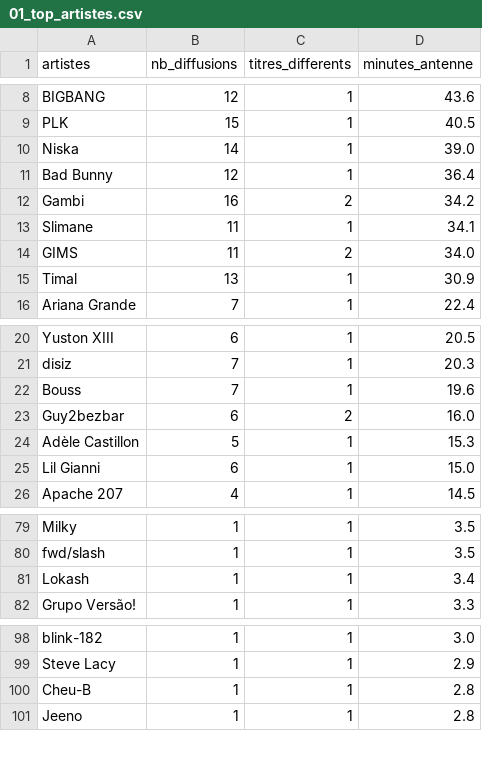
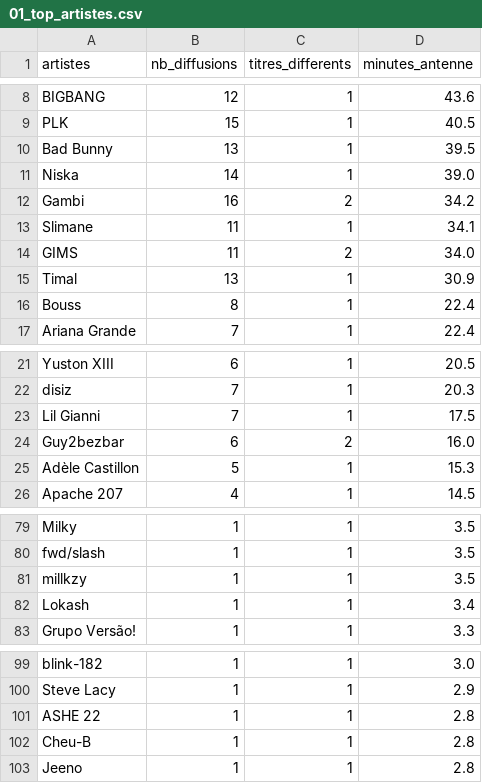
Before and after one commit to gunout/skyrock-monitor, a CSV file: resultats/01_top_artistes.csv, drawn as a sheet; only a part is shown, gaps mark what is left out.

```diff
--- a/resultats/01_top_artistes.csv
+++ b/resultats/01_top_artistes.csv
@@ -9,4 +9,4 @@ BIGBANG,12,1,43.6
 PLK,15,1,40.5
+Bad Bunny,13,1,39.5
 Niska,14,1,39.0
-Bad Bunny,12,1,36.4
 Gambi,16,2,34.2
@@ -15,2 +15,3 @@ GIMS,11,2,34.0
 Timal,13,1,30.9
+Bouss,8,1,22.4
 Ariana Grande,7,1,22.4
@@ -21,6 +22,5 @@ Yuston XIII,6,1,20.5
 disiz,7,1,20.3
-Bouss,7,1,19.6
+Lil Gianni,7,1,17.5
 Guy2bezbar,6,2,16.0
 Adèle Castillon,5,1,15.3
-Lil Gianni,6,1,15.0
 Apache 207,4,1,14.5
@@ -80,2 +80,3 @@ Milky,1,1,3.5
 fwd/slash,1,1,3.5
+millkzy,1,1,3.5
 Lokash,1,1,3.4
@@ -99,2 +100,3 @@ blink-182,1,1,3.0
 Steve Lacy,1,1,2.9
+ASHE 22,1,1,2.8
 Cheu-B,1,1,2.8
```
Also changed, not shown: resultats/02_top_titres.csv, resultats/03_repartition_horaire.csv, 14 other files.
